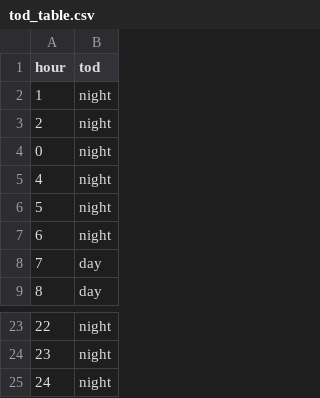
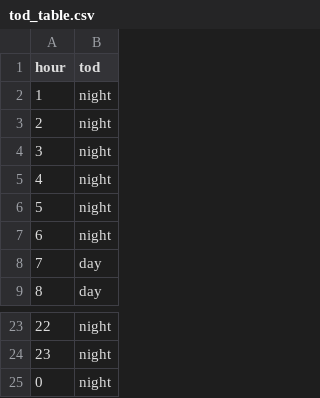
Before and after one commit to akleinhesselink/sheepweather, a CSV file: data-raw/tod_table.csv, drawn as a sheet; only a part is shown, gaps mark what is left out.

```diff
--- a/data-raw/tod_table.csv
+++ b/data-raw/tod_table.csv
@@ -3,3 +3,3 @@
 "2","night"
-"0","night"
+"3","night"
 "4","night"
@@ -24,2 +24,2 @@
 "23","night"
-"24","night"
+"0","night"
```
Also changed, not shown: data-raw/check_dates_modified.csv, data-raw/decagon/2012_1/logger_info.csv, 5 other files.
